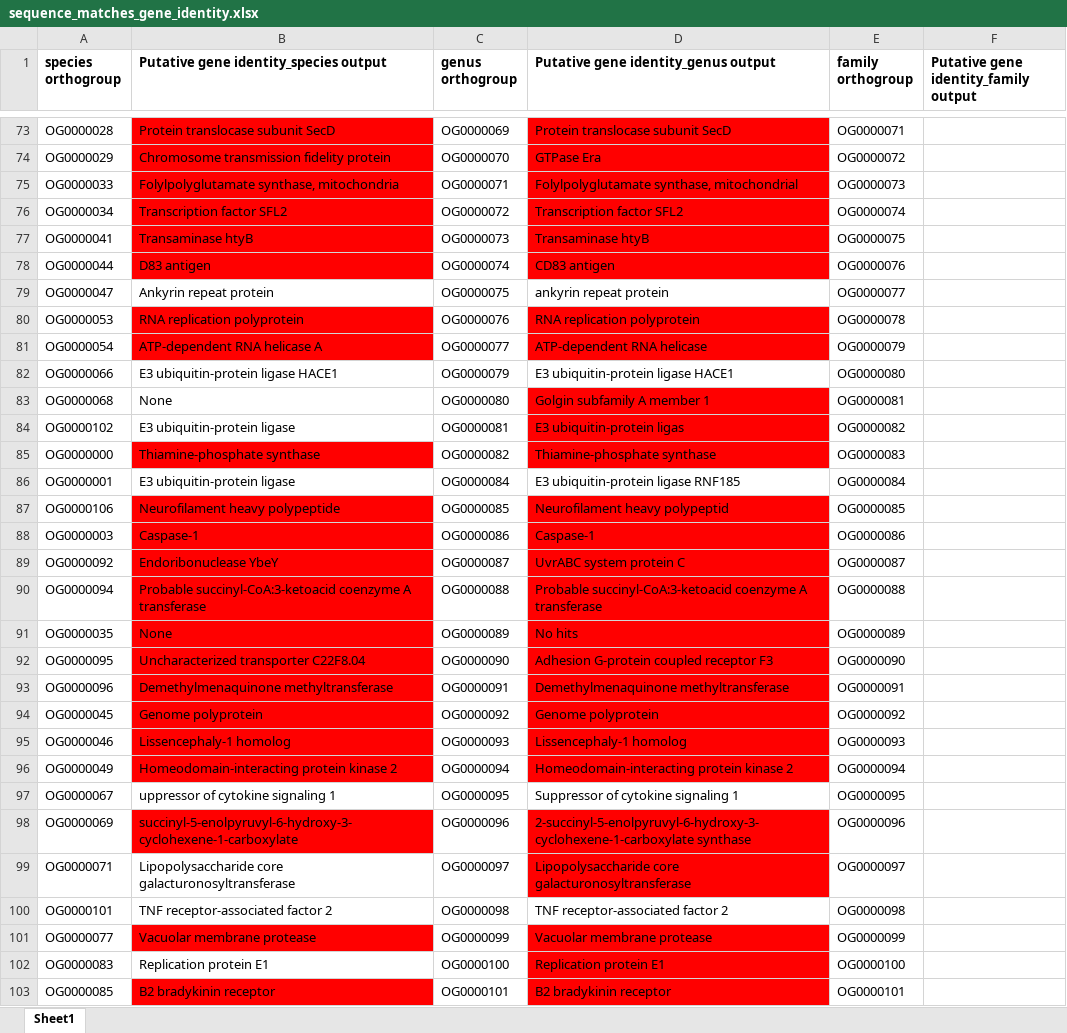
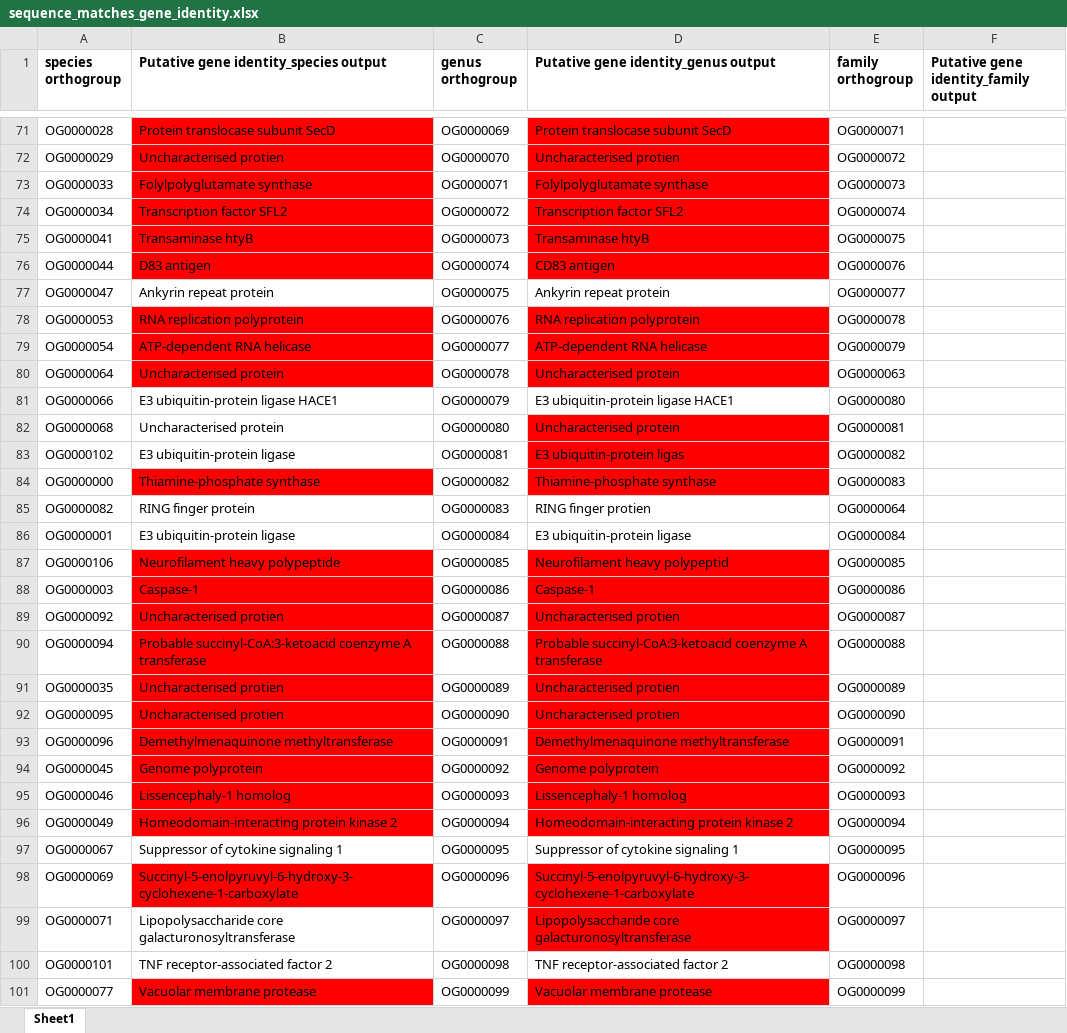
Before and after one commit to PollyHannah/Phylogenomic-study, an Excel workbook: sequence_matches_gene_identity.xlsx, sheet Sheet1, drawn as a sheet; only a part is shown, gaps mark what is left out; the shorter side is filled out with more unchanged rows; values as stored, in another font and other column widths than the file's, no borders; addresses are those after the commit; the diff covers the shown part only; the diff names each change by its address in the sheet, - before the commit and + after, or states it on an @@ line.

```diff
--- a/sequence_matches_gene_identity.xlsx (sheet Sheet1)
+++ b/sequence_matches_gene_identity.xlsx (sheet Sheet1)
-B72: Chromosome transmission fidelity protein
+B72: Uncharacterised protien
-D72: GTPase Era
+D72: Uncharacterised protien
-B73: Folylpolyglutamate synthase, mitochondria
+B73: Folylpolyglutamate synthase
-D73: Folylpolyglutamate synthase, mitochondrial
+D73: Folylpolyglutamate synthase
-D77: ankyrin repeat protein
+D77: Ankyrin repeat protein
-B79: ATP-dependent RNA helicase A
+B79: ATP-dependent RNA helicase
+row 80: OG0000064 | Uncharacterised protein | OG0000078 | Uncharacterised protein | OG0000063
-B82: None
+B82: Uncharacterised protein
-D82: Golgin subfamily A member 1
+D82: Uncharacterised protein
+row 85: OG0000082 | RING finger protein | OG0000083 | RING finger protien | OG0000064
-D86: E3 ubiquitin-protein ligase RNF185
+D86: E3 ubiquitin-protein ligase
-B89: Endoribonuclease YbeY
+B89: Uncharacterised protien
-D89: UvrABC system protein C
+D89: Uncharacterised protien
-B91: None
+B91: Uncharacterised protien
-D91: No hits
+D91: Uncharacterised protien
-B92: Uncharacterized transporter C22F8.04
+B92: Uncharacterised protien
-D92: Adhesion G-protein coupled receptor F3
+D92: Uncharacterised protien
-B97: uppressor of cytokine signaling 1
+B97: Suppressor of cytokine signaling 1
-B98: succinyl-5-enolpyruvyl-6-hydroxy-3-cyclohexene-1-carboxylate
+B98: Succinyl-5-enolpyruvyl-6-hydroxy-3-cyclohexene-1-carboxylate
-D98: 2-succinyl-5-enolpyruvyl-6-hydroxy-3-cyclohexene-1-carboxylate synthase
+D98: Succinyl-5-enolpyruvyl-6-hydroxy-3-cyclohexene-1-carboxylate
```
Also changed, not shown: 16 added rows, 18 removed rows, 8 moved rows, 55 edited cells and cell formats elsewhere in this sheet, gene_review.xlsx, megalocytivirus_sequence_data.xlsx, 3 other files.
